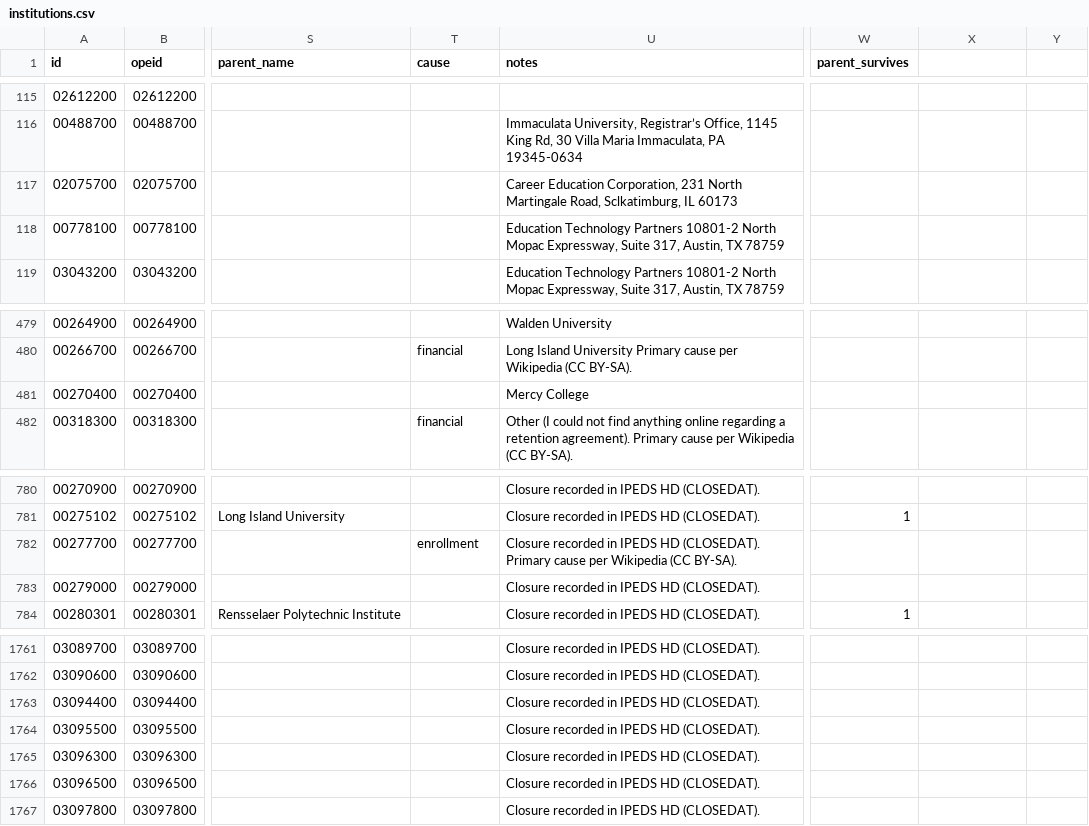
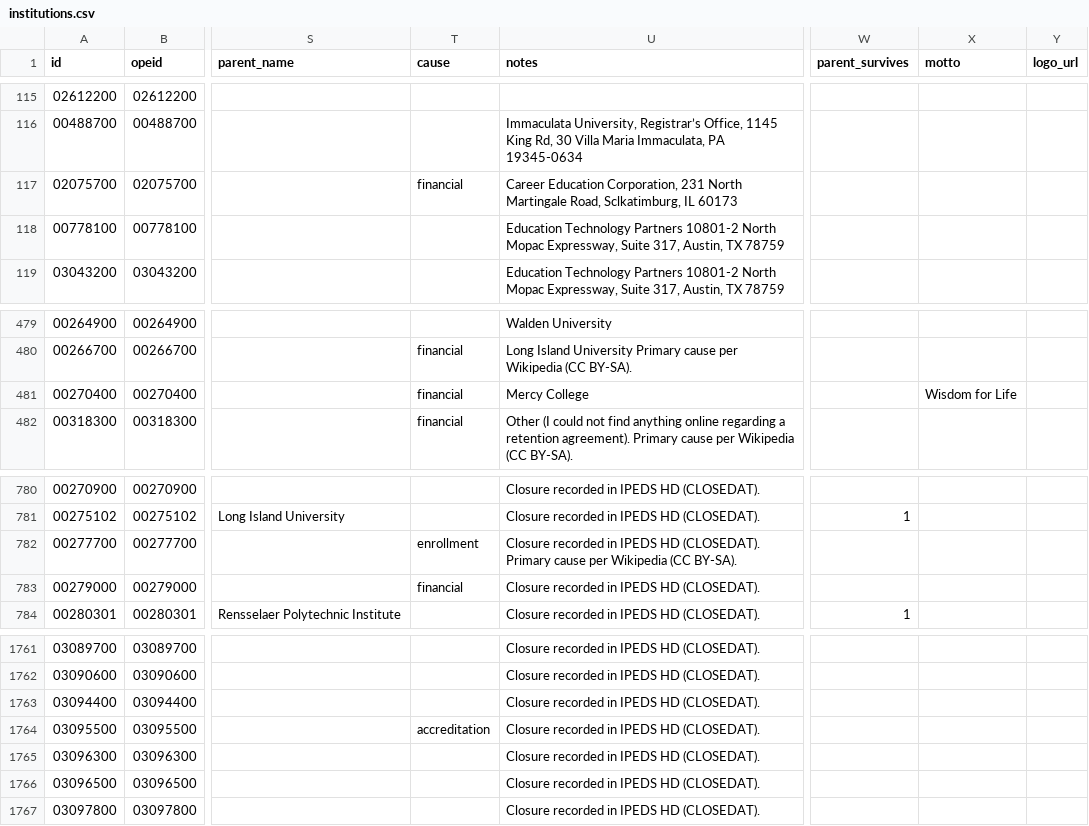
Before and after one commit to rrsaum/BeyondTheCliff, a CSV file: data/institutions.csv, drawn as a sheet; only a part is shown, gaps mark what is left out; the diff names each change by its address in the sheet, - before the commit and + after, or states it on an @@ line.

```diff
--- a/data/institutions.csv
+++ b/data/institutions.csv
-X1: (empty)
+X1: motto
-Y1: (empty)
+Y1: logo_url
-T117 (cause): (empty)
+T117 (cause): financial
-T481 (cause): (empty)
+T481 (cause): financial
-X481 (motto): (empty)
+X481 (motto): Wisdom for Life
-T783 (cause): (empty)
+T783 (cause): financial
-T1764 (cause): (empty)
+T1764 (cause): accreditation
```
Also changed, not shown: data/events.csv, 4 other files.
